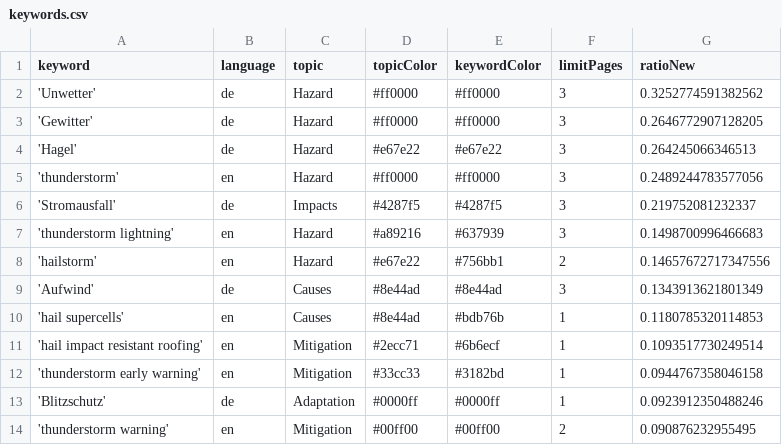
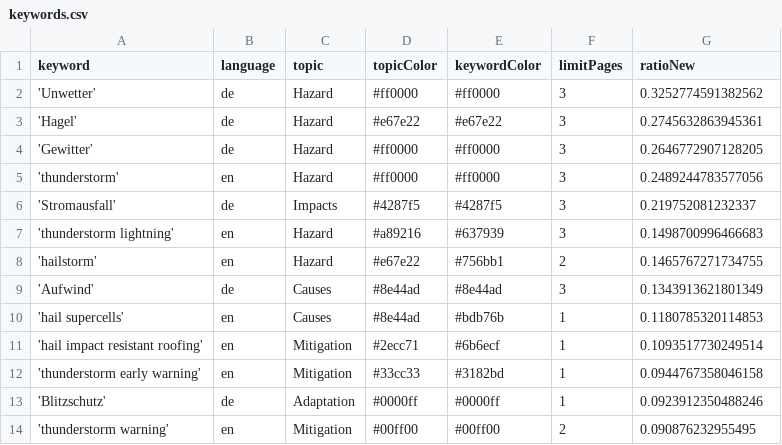
Before and after one commit to TinoH91news/ThunderstormIsComing, a CSV file: keywords.csv, drawn as a sheet; only a part is shown.

```diff
--- a/keywords.csv
+++ b/keywords.csv
@@ -2,4 +2,4 @@ keyword,language,topic,topicColor,keywordColor,limitPages,ratioNew
 'Unwetter',de,Hazard,#ff0000,#ff0000,3,0.3252774591382562
+'Hagel',de,Hazard,#e67e22,#e67e22,3,0.2745632863945361
 'Gewitter',de,Hazard,#ff0000,#ff0000,3,0.2646772907128205
-'Hagel',de,Hazard,#e67e22,#e67e22,3,0.264245066346513
 'thunderstorm',en,Hazard,#ff0000,#ff0000,3,0.2489244783577056
@@ -7,3 +7,3 @@ keyword,language,topic,topicColor,keywordColor,limitPages,ratioNew
 'thunderstorm lightning',en,Hazard,#a89216,#637939,3,0.1498700996466683
-'hailstorm',en,Hazard,#e67e22,#756bb1,2,0.14657672717347556
+'hailstorm',en,Hazard,#e67e22,#756bb1,2,0.1465767271734755
 'Aufwind',de,Causes,#8e44ad,#8e44ad,3,0.1343913621801349
```
Also changed, not shown: csv/news_2026_04.csv, 1 other file.
